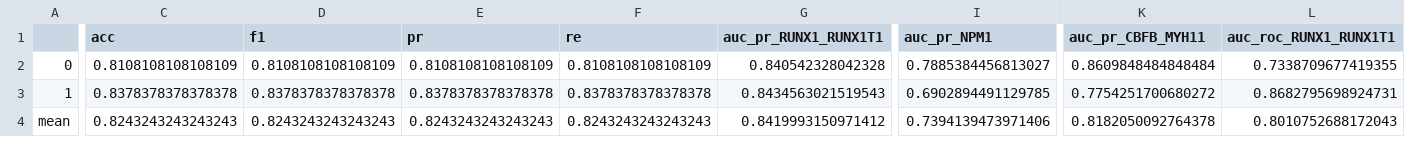
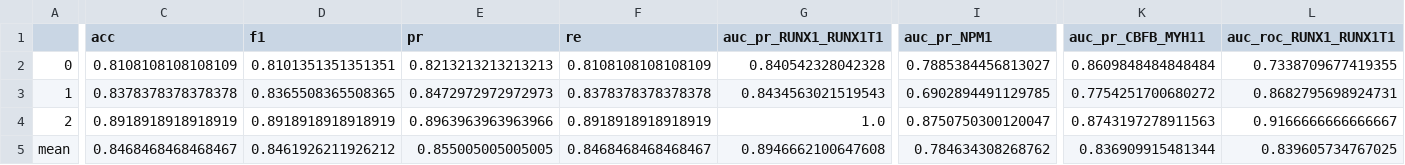
Before and after one commit to aleksandraiva/CMSCB-SCEMILA, a CSV file: SCEMILA/results/uncertain_max40.csv, drawn as a sheet; only a part is shown, gaps mark what is left out; addresses are those after the commit; rows hold the shown columns only; the diff covers the shown part only; the diff names each change by its address in the sheet, - before the commit and + after, or states it on an @@ line.

```diff
--- a/SCEMILA/results/uncertain_max40.csv
+++ b/SCEMILA/results/uncertain_max40.csv
-D2 (f1): 0.8108108108108109
+D2 (f1): 0.8101351351351351
-E2 (pr): 0.8108108108108109
+E2 (pr): 0.8213213213213213
-D3 (f1): 0.8378378378378378
+D3 (f1): 0.8365508365508365
-E3 (pr): 0.8378378378378378
+E3 (pr): 0.8472972972972973
+row 4: 2 | 0.8918918918918919 | 0.8918918918918919 | 0.8963963963963966 | 0.8918918918918919 | 1.0 | 0.8750750300120047 | 0.8743197278911563 | 0.9166666666666667
-C5 (acc): 0.8243243243243243
+C5 (acc): 0.8468468468468467
-D5 (f1): 0.8243243243243243
+D5 (f1): 0.8461926211926212
-E5 (pr): 0.8243243243243243
+E5 (pr): 0.855005005005005
-F5 (re): 0.8243243243243243
+F5 (re): 0.8468468468468467
-G5 (auc_pr_RUNX1_RUNX1T1): 0.8419993150971412
+G5 (auc_pr_RUNX1_RUNX1T1): 0.8946662100647608
-I5 (auc_pr_NPM1): 0.7394139473971406
+I5 (auc_pr_NPM1): 0.784634308268762
-K5 (auc_pr_CBFB_MYH11): 0.8182050092764378
+K5 (auc_pr_CBFB_MYH11): 0.836909915481344
-L5 (auc_roc_RUNX1_RUNX1T1): 0.8010752688172043
+L5 (auc_roc_RUNX1_RUNX1T1): 0.839605734767025
```
Also changed, not shown: 28 edited cells elsewhere in this file, SCEMILA/results/all_results.csv, SCEMILA/results/uncertain_max10.csv, 23 other files.
